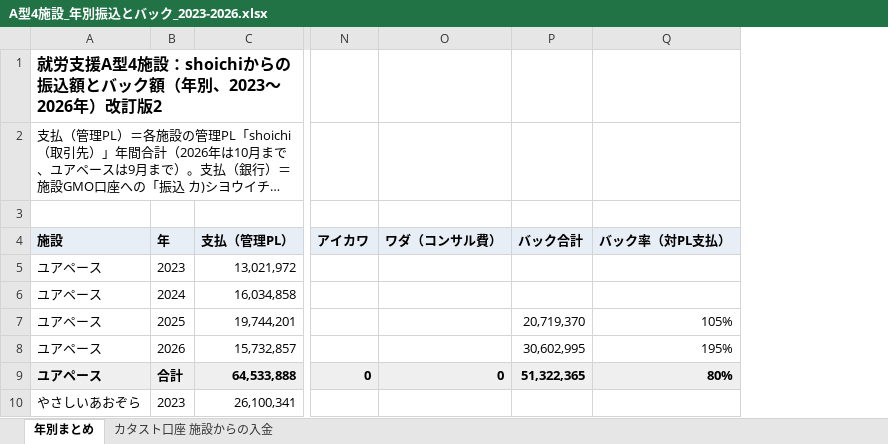
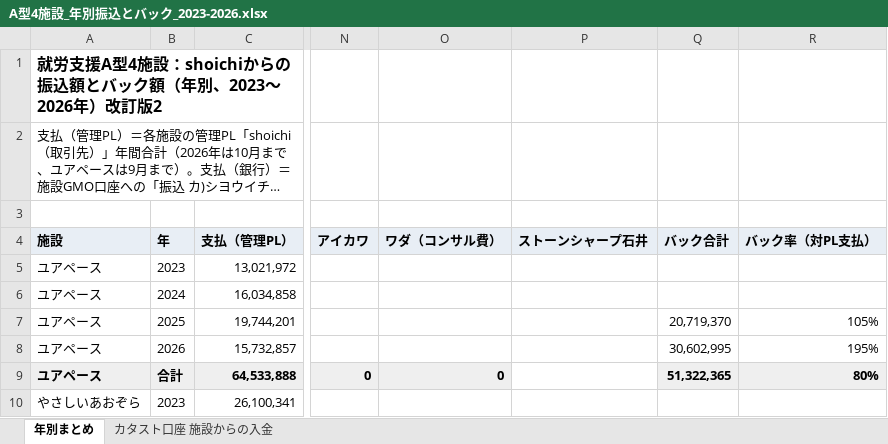
Before and after one commit to shoichiya-coder/apro-lottery, an Excel workbook: output/A型4施設_年別振込とバック_2023-2026.xlsx, sheet 年別まとめ, drawn as a sheet; only a part is shown, gaps mark what is left out; long unchanged cells end in …; values as stored, in another font and other column widths than the file's, no borders; the diff covers the shown part only; the diff names each change by its address in the sheet, - before the commit and + after, or states it on an @@ line.

```diff
--- a/output/A型4施設_年別振込とバック_2023-2026.xlsx (sheet 年別まとめ)
+++ b/output/A型4施設_年別振込とバック_2023-2026.xlsx (sheet 年別まとめ)
+column P (ストーンシャープ石井), empty
```
Also changed, not shown: 14 edited cells elsewhere in this sheet.
